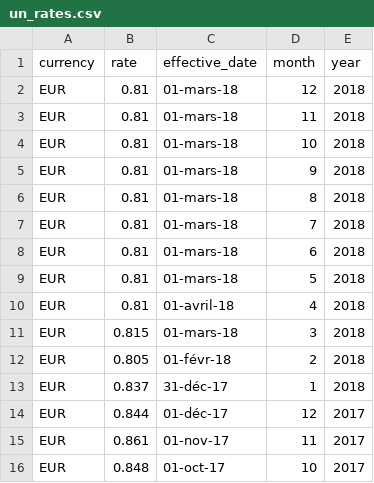
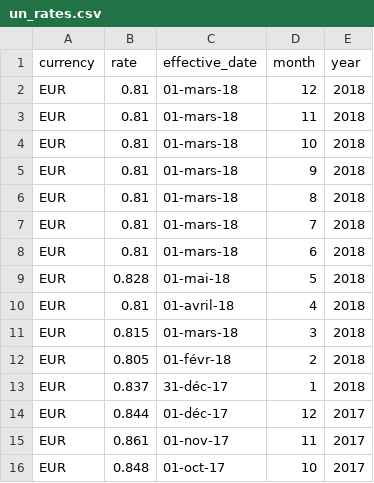
Before and after one commit to tquiviger/market-monitor, a CSV file: conf/un_rates.csv, drawn as a sheet; only a part is shown.

Commit message:
Updating rate for may

```diff
--- a/conf/un_rates.csv
+++ b/conf/un_rates.csv
@@ -8,3 +8,3 @@ EUR;0.81;01-mars-18;7;2018
 EUR;0.81;01-mars-18;6;2018
-EUR;0.81;01-mars-18;5;2018
+EUR;0.828;01-mai-18;5;2018
 EUR;0.81;01-avril-18;4;2018
```
